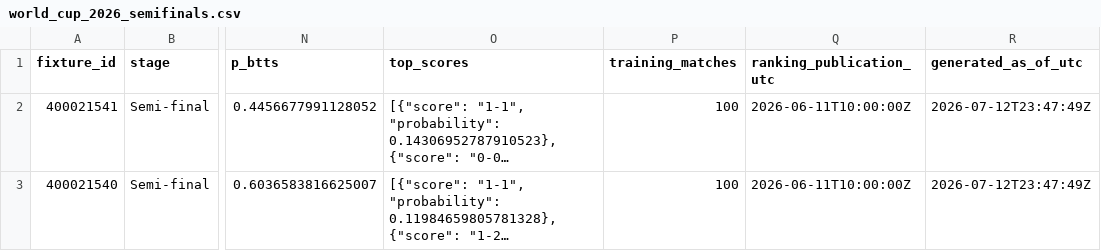
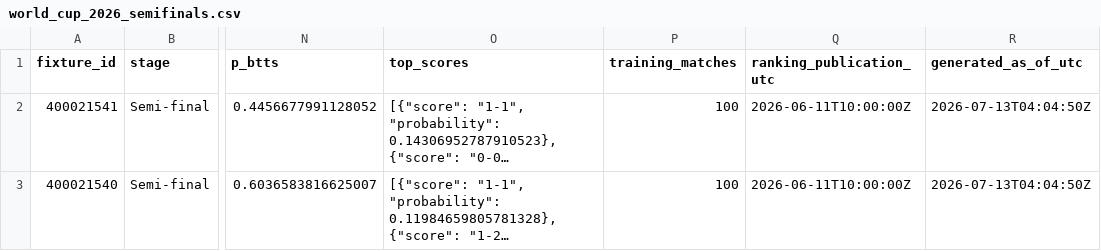
Before and after one commit to bogdasovandrej/xg-edge, a CSV file: reports/world_cup_2026_semifinals.csv, drawn as a sheet; only a part is shown, gaps mark what is left out; long unchanged cells end in …; the diff names each change by its address in the sheet, - before the commit and + after, or states it on an @@ line.

```diff
--- a/reports/world_cup_2026_semifinals.csv
+++ b/reports/world_cup_2026_semifinals.csv
-R2:R3 (generated_as_of_utc): 2026-07-12T23:47:49Z
+R2:R3 (generated_as_of_utc): 2026-07-13T04:04:50Z
```
Also changed, not shown: 3 other files.
